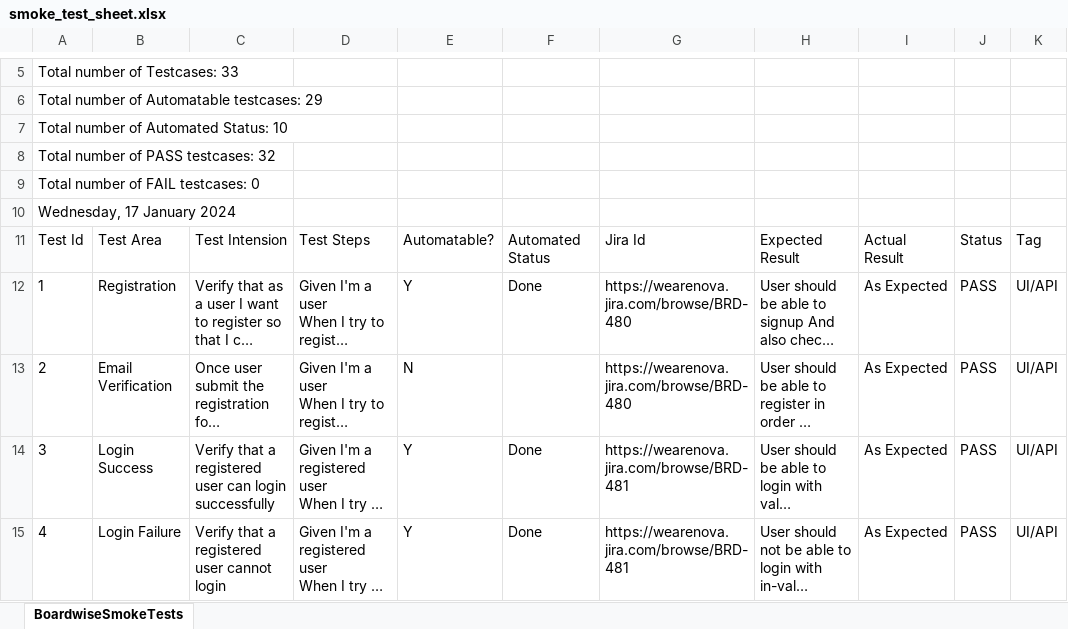
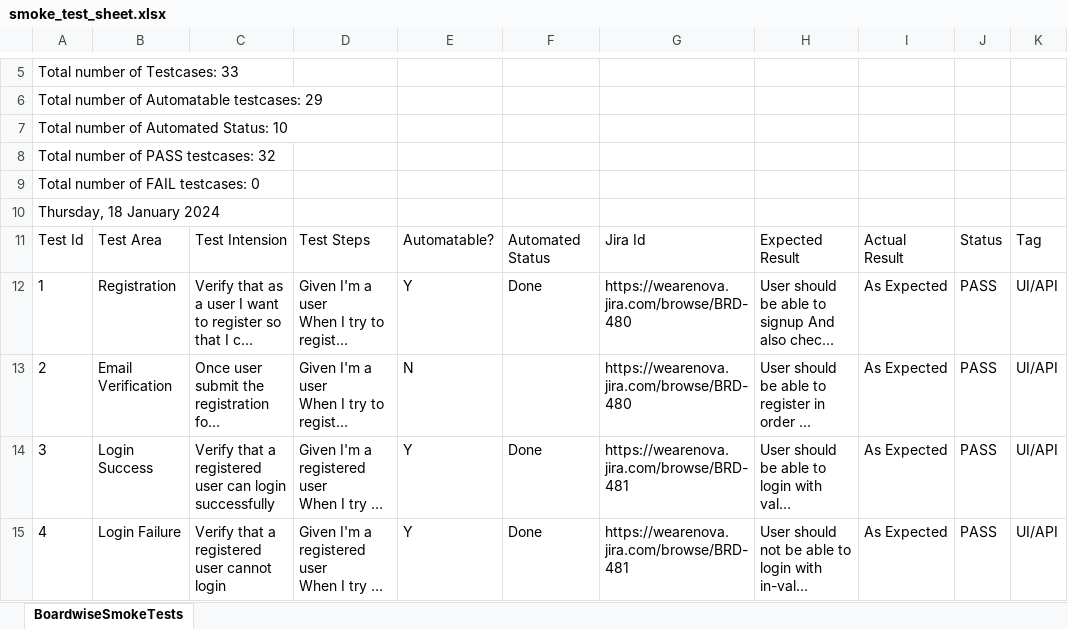
Before and after one commit to umar225/SmokeTestSheetAutomation, an Excel workbook: smoke_test_sheet.xlsx, sheet BoardwiseSmokeTests, drawn as a sheet; only a part is shown, gaps mark what is left out; long unchanged cells end in …; values as stored, in another font and other column widths than the file's, no borders; the diff names each change by its address in the sheet, - before the commit and + after, or states it on an @@ line.

Commit message:
[skip ci] Smoke Test sheet updated. Automated.

```diff
--- a/smoke_test_sheet.xlsx (sheet BoardwiseSmokeTests)
+++ b/smoke_test_sheet.xlsx (sheet BoardwiseSmokeTests)
-A10: Wednesday, 17 January 2024
+A10: Thursday, 18 January 2024
```
